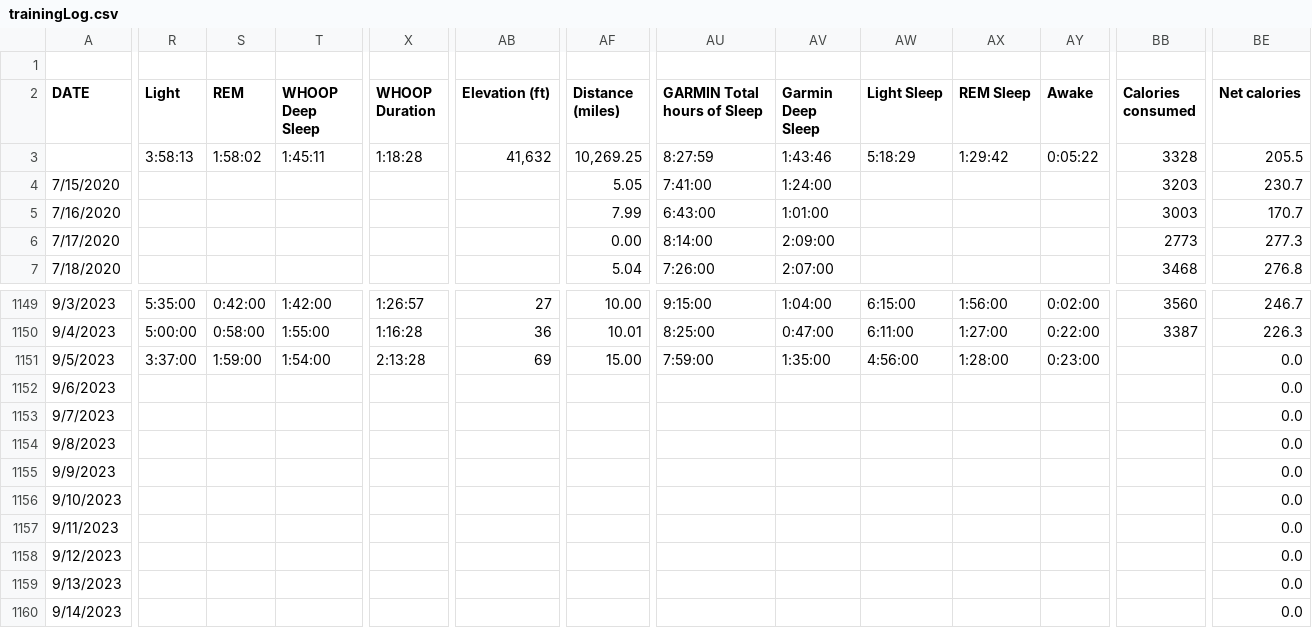
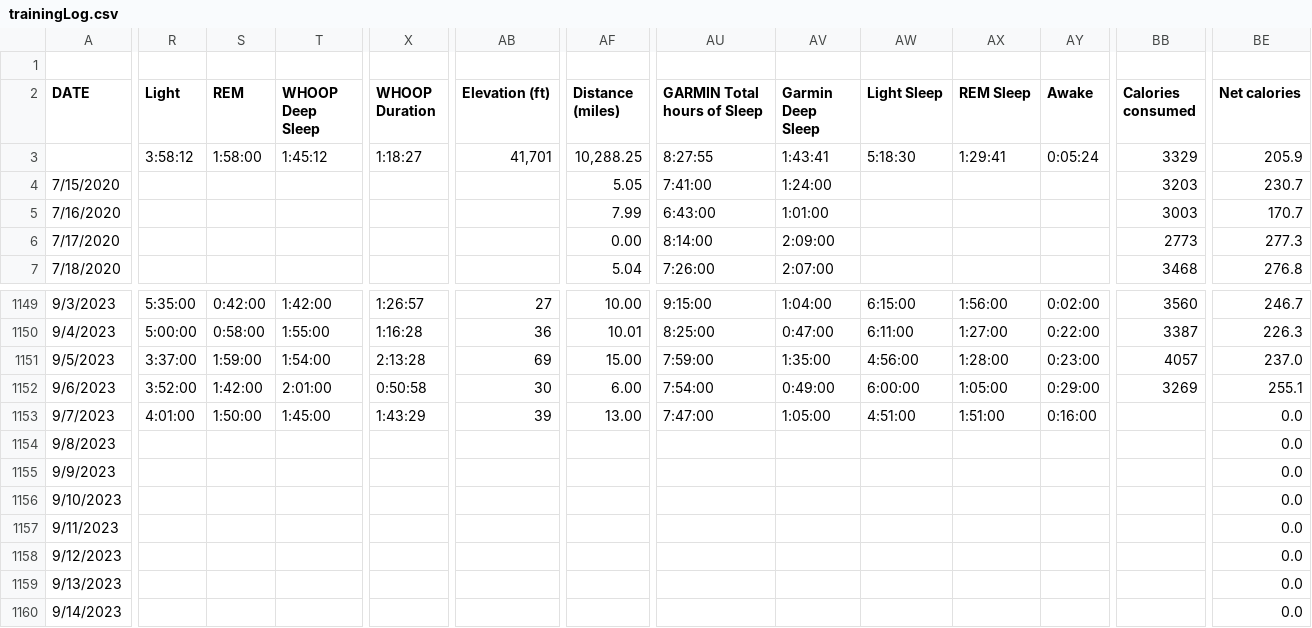
Before and after one commit to ptsouth97/traininglogWebserver, a CSV file: trainingLog.csv, drawn as a sheet; only a part is shown, gaps mark what is left out; removed rows and columns are numbered as before the commit, all else as after; rows hold the shown columns only; the diff covers the shown part only; the diff names each change by its address in the sheet, - before the commit and + after, or states it on an @@ line.

```diff
--- a/trainingLog.csv
+++ b/trainingLog.csv
-R3 (Light): 3:58:13
+R3 (Light): 3:58:12
-S3 (REM): 1:58:02
+S3 (REM): 1:58:00
-T3 (WHOOP Deep Sleep): 1:45:11
+T3 (WHOOP Deep Sleep): 1:45:12
-X3 (WHOOP Duration): 1:18:28
+X3 (WHOOP Duration): 1:18:27
-AB3 (Elevation (ft)): 41,632
+AB3 (Elevation (ft)): 41,701
-AF3 (Distance (miles)): 10,269.25
+AF3 (Distance (miles)): 10,288.25
-AU3 (GARMIN Total hours of Sleep): 8:27:59
+AU3 (GARMIN Total hours of Sleep): 8:27:55
-AV3 (Garmin Deep Sleep): 1:43:46
+AV3 (Garmin Deep Sleep): 1:43:41
-AW3 (Light Sleep): 5:18:29
+AW3 (Light Sleep): 5:18:30
-AX3 (REM Sleep): 1:29:42
+AX3 (REM Sleep): 1:29:41
-AY3 (Awake): 0:05:22
+AY3 (Awake): 0:05:24
-BB3 (Calories consumed): 3328
+BB3 (Calories consumed): 3329
-BE3 (Net calories): 205.5
+BE3 (Net calories): 205.9
-BB1151 (Calories consumed): (empty)
+BB1151 (Calories consumed): 4057
-BE1151 (Net calories): 0.0
+BE1151 (Net calories): 237.0
-row 1152: 9/6/2023 |  |  |  |  |  |  |  |  |  |  |  |  | 0.0
+row 1152: 9/6/2023 | 3:52:00 | 1:42:00 | 2:01:00 | 0:50:58 | 30 | 6.00 | 7:54:00 | 0:49:00 | 6:00:00 | 1:05:00 | 0:29:00 | 3269 | 255.1
-R1153 (Light): (empty)
+R1153 (Light): 4:01:00
-S1153 (REM): (empty)
+S1153 (REM): 1:50:00
-T1153 (WHOOP Deep Sleep): (empty)
+T1153 (WHOOP Deep Sleep): 1:45:00
-X1153 (WHOOP Duration): (empty)
+X1153 (WHOOP Duration): 1:43:29
-AB1153 (Elevation (ft)): (empty)
+AB1153 (Elevation (ft)): 39
-AF1153 (Distance (miles)): (empty)
+AF1153 (Distance (miles)): 13.00
-AU1153 (GARMIN Total hours of Sleep): (empty)
+AU1153 (GARMIN Total hours of Sleep): 7:47:00
-AV1153 (Garmin Deep Sleep): (empty)
+AV1153 (Garmin Deep Sleep): 1:05:00
-AW1153 (Light Sleep): (empty)
+AW1153 (Light Sleep): 4:51:00
-AX1153 (REM Sleep): (empty)
+AX1153 (REM Sleep): 1:51:00
-AY1153 (Awake): (empty)
+AY1153 (Awake): 0:16:00
```
Also changed, not shown: 53 edited cells elsewhere in this file, 6 other files.
